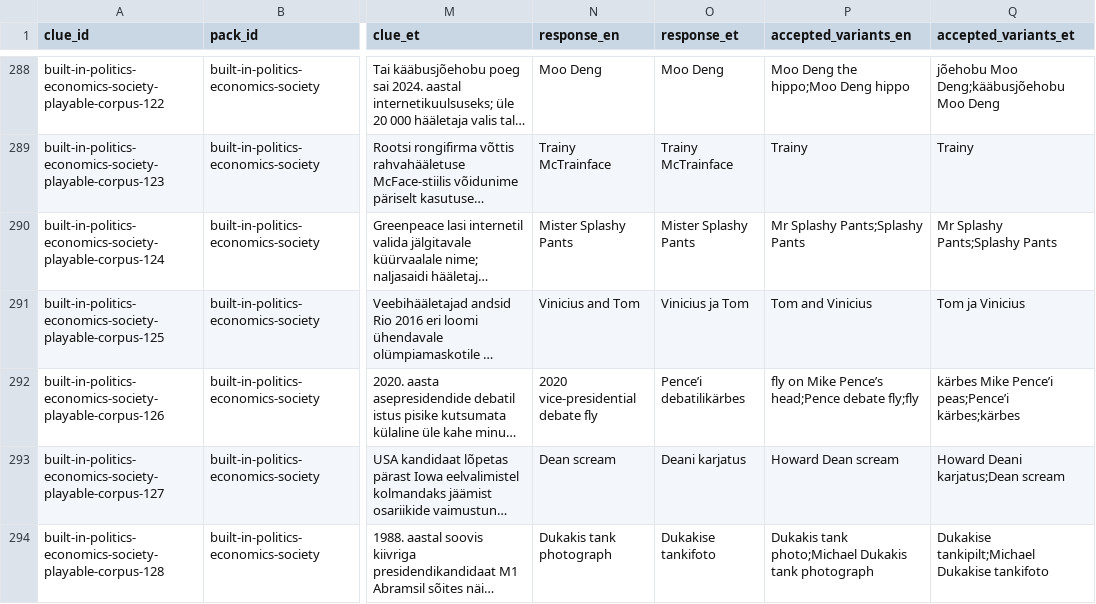
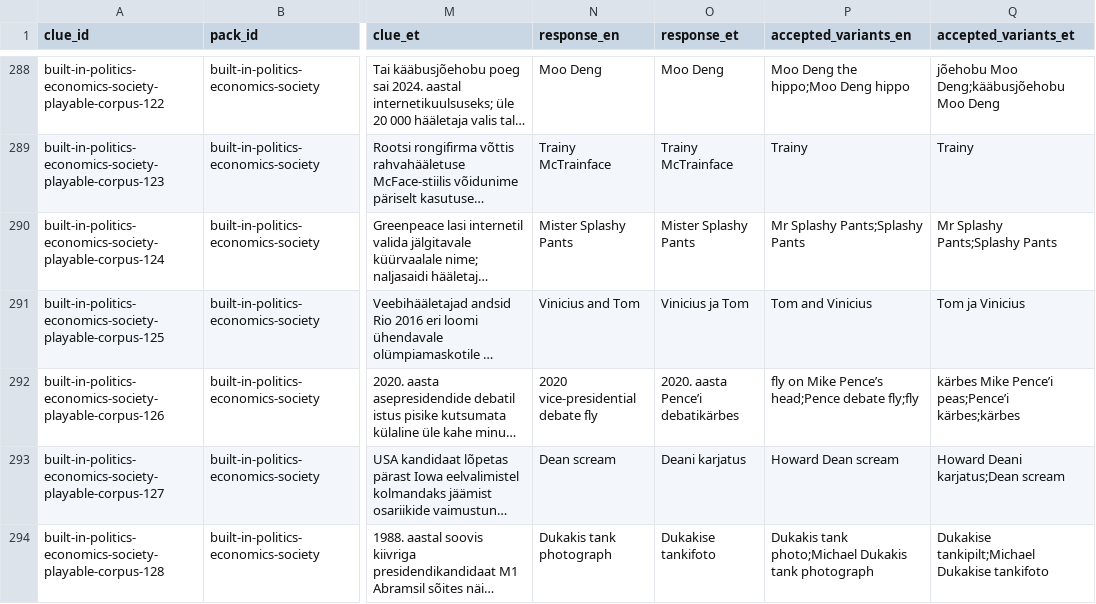
Before and after one commit to KristjanKruusRIA/Quiz-Stage, a CSV file: content/authored/11-politics-economics-society.csv, drawn as a sheet; only a part is shown, gaps mark what is left out; long unchanged cells end in …; the diff covers the shown part only; the diff names each change by its address in the sheet, - before the commit and + after, or states it on an @@ line.

```diff
--- a/content/authored/11-politics-economics-society.csv
+++ b/content/authored/11-politics-economics-society.csv
-O292 (response_et): Pence’i debatilikärbes
+O292 (response_et): 2020. aasta Pence’i debatikärbes
```
Also changed, not shown: 2 edited cells elsewhere in this file, content/authored/06-music.csv, content/authored/08-sports-games.csv, 40 other files.
